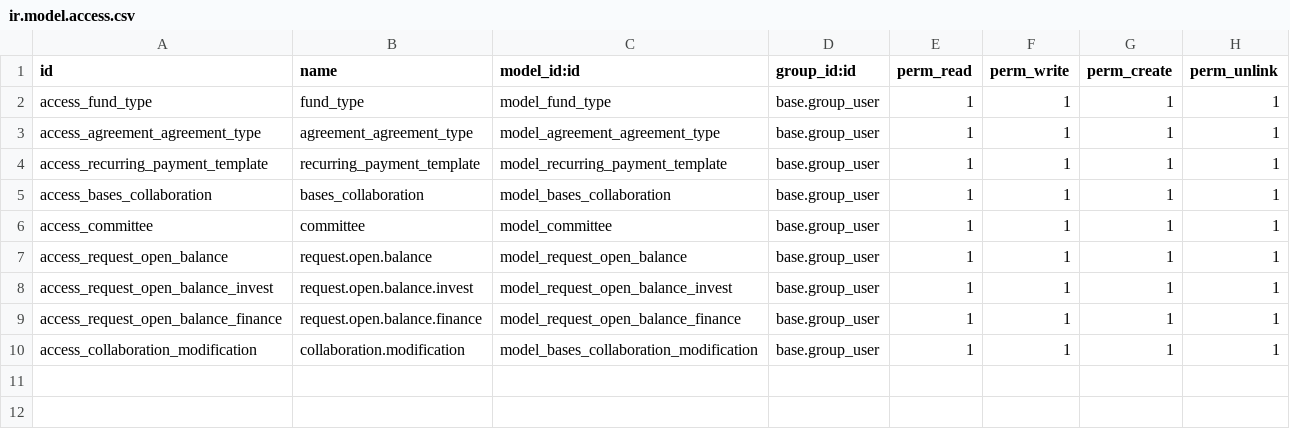
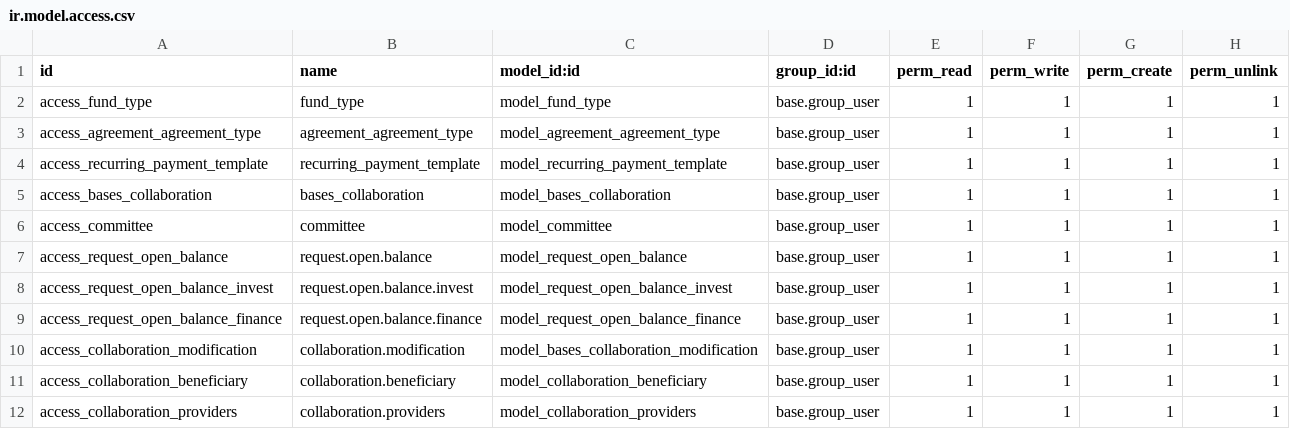
Before and after one commit to Mit-Mut/UNAM-TEST, a CSV file: jt_agreement/security/ir.model.access.csv, drawn as a sheet; the diff names each change by its address in the sheet, - before the commit and + after, or states it on an @@ line.

Commit message:
[ADD]Added code for income feedback, payroll reports and agreement feedback and new point 3.4

```diff
--- a/jt_agreement/security/ir.model.access.csv
+++ b/jt_agreement/security/ir.model.access.csv
+row 11: access_collaboration_beneficiary | collaboration.beneficiary | model_collaboration_beneficiary | base.group_user | 1 | 1 | 1 | 1
+row 12: access_collaboration_providers | collaboration.providers | model_collaboration_providers | base.group_user | 1 | 1 | 1 | 1
```
Also changed, not shown: 24 other files.
